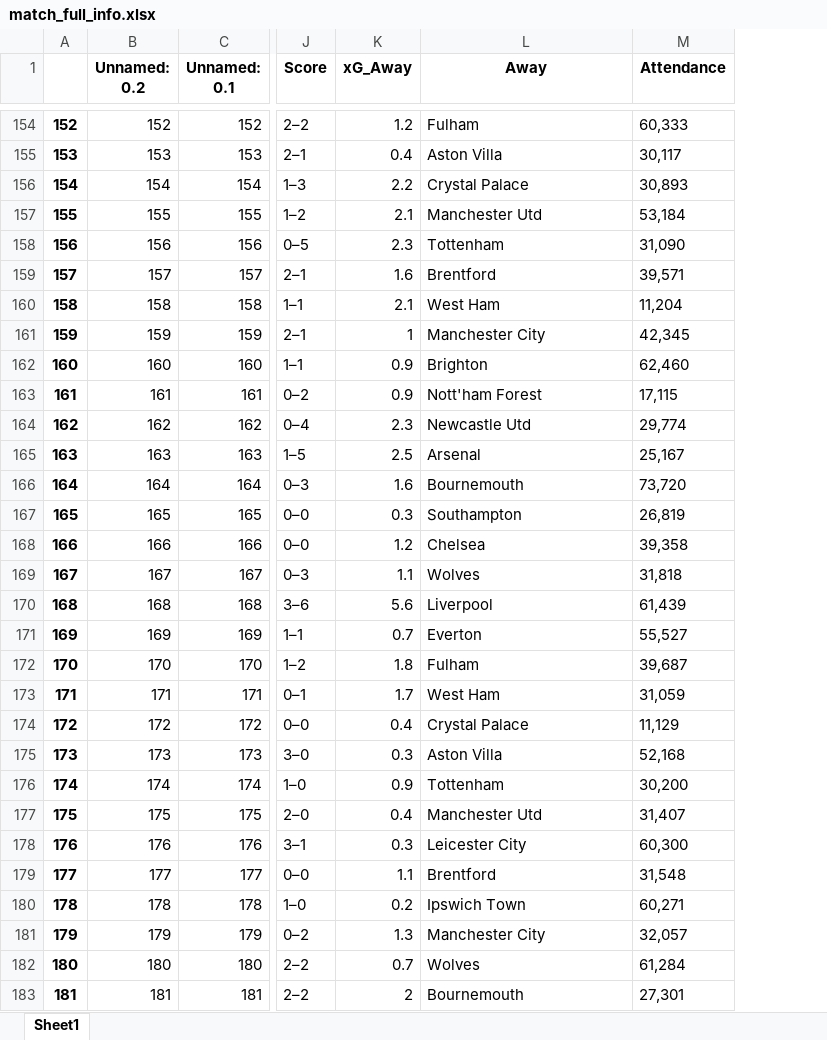
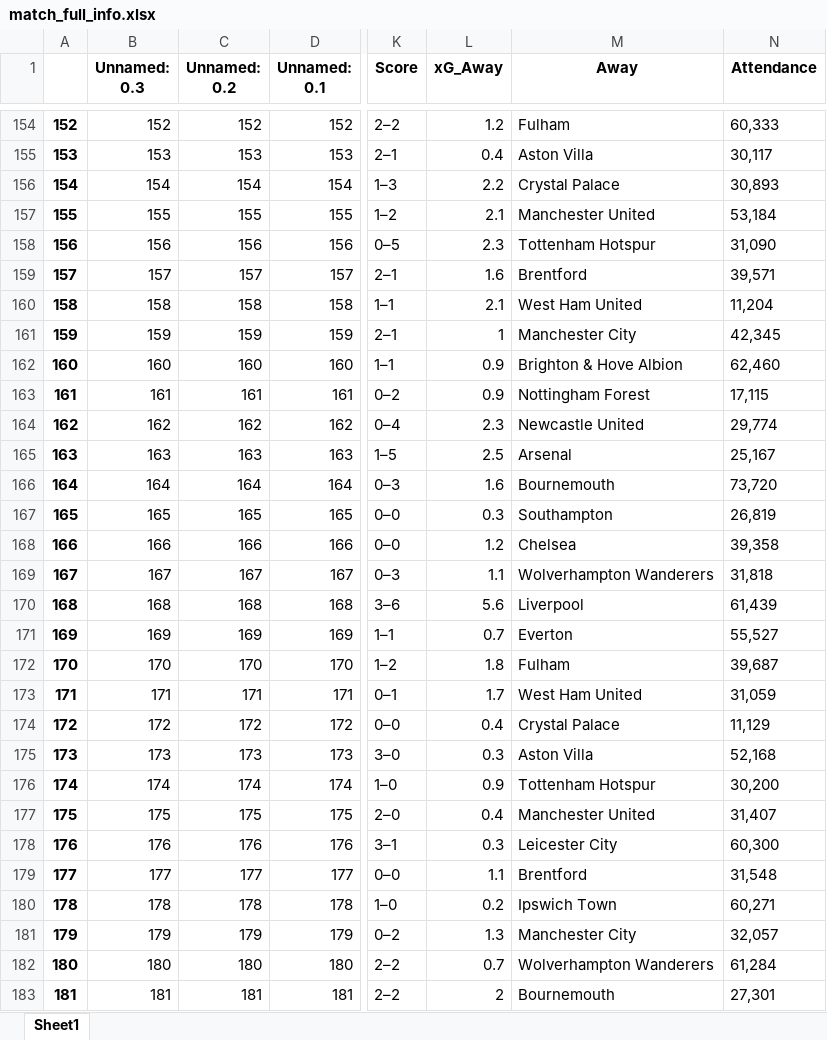
Before and after one commit to TuanMinhDo1203/Reddit_Sentiment_Analysis, an Excel workbook: dataframe/match_data/match_full_info.xlsx, sheet Sheet1, drawn as a sheet; only a part is shown, gaps mark what is left out; values as stored, in another font and other column widths than the file's, no borders; addresses are those after the commit; the diff covers the shown part only; the diff names each change by its address in the sheet, - before the commit and + after, or states it on an @@ line.

Commit message:
Sửa tên đội phần away

```diff
--- a/dataframe/match_data/match_full_info.xlsx (sheet Sheet1)
+++ b/dataframe/match_data/match_full_info.xlsx (sheet Sheet1)
+column B (Unnamed: 0.3), rows 154-183: 152 | 153 | 154 | 155 | 156 | 157 | 158 | 159 | 160 | 161 | 162 | 163 | 164 | 165 | 166 | 167 | 168 | 169 | 170 | 171 | 172 | 173 | 174 | 175 | 176 | 177 | 178 | 179 | 180 | 181
-M157 (Away): Manchester Utd
+M157 (Away): Manchester United
-M158 (Away): Tottenham
+M158 (Away): Tottenham Hotspur
-M160 (Away): West Ham
+M160 (Away): West Ham United
-M162 (Away): Brighton
+M162 (Away): Brighton & Hove Albion
-M163 (Away): Nott'ham Forest
+M163 (Away): Nottingham Forest
-M164 (Away): Newcastle Utd
+M164 (Away): Newcastle United
-M169 (Away): Wolves
+M169 (Away): Wolverhampton Wanderers
-M173 (Away): West Ham
+M173 (Away): West Ham United
-M176 (Away): Tottenham
+M176 (Away): Tottenham Hotspur
-M177 (Away): Manchester Utd
+M177 (Away): Manchester United
-M182 (Away): Wolves
+M182 (Away): Wolverhampton Wanderers
```
Also changed, not shown: 122 edited cells elsewhere in this sheet.
